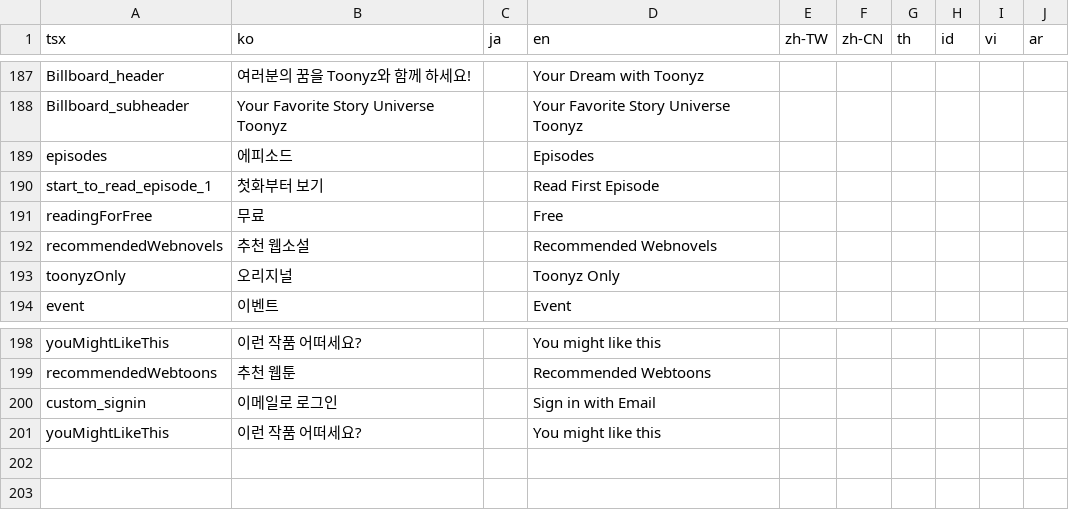
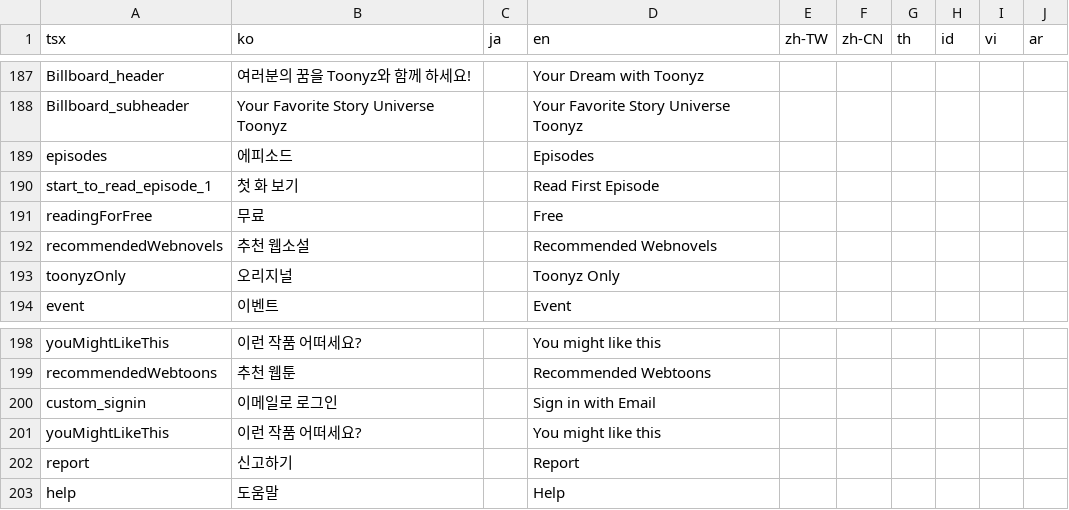
Before and after one commit to rafi-isakh/animation-studio, a CSV file: public/translations.csv, drawn as a sheet; only a part is shown, gaps mark what is left out.

```diff
--- a/public/translations.csv
+++ b/public/translations.csv
@@ -189,3 +189,3 @@ Billboard_subheader,Your Favorite Story Universe Toonyz,,Your Favorite Story Uni
 episodes,에피소드,,Episodes
-start_to_read_episode_1,첫화부터 보기,,Read First Episode
+start_to_read_episode_1,첫 화 보기,,Read First Episode
 readingForFree,무료,,Free
@@ -201 +201,3 @@ custom_signin,이메일로 로그인,,Sign in with Email
 youMightLikeThis,이런 작품 어떠세요?,,You might like this
+report,신고하기,,Report
+help,도움말,,Help
```
Also changed, not shown: 7 other files.
